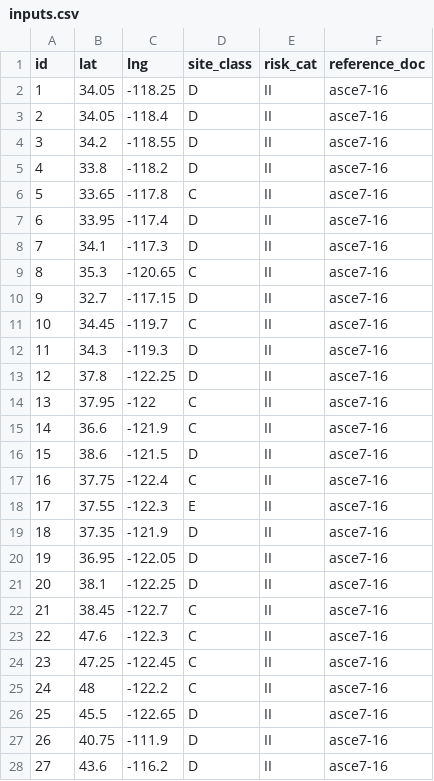
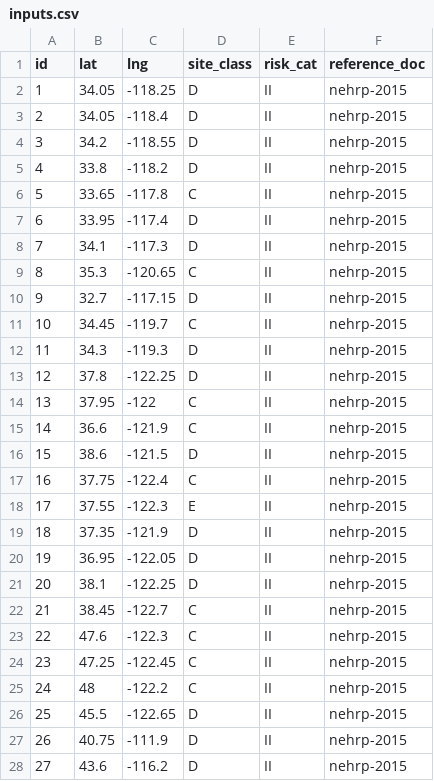
Before and after one commit to dustin-cook/toolbelt, a CSV file: USGS Design Values Tool/inputs.csv, drawn as a sheet; only a part is shown; the diff covers the shown part only.

```diff
--- a/USGS Design Values Tool/inputs.csv
+++ b/USGS Design Values Tool/inputs.csv
@@ -1,28 +1,28 @@
 id,lat,lng,site_class,risk_cat,reference_doc
-1,34.05,-118.25,D,II,asce7-16
-2,34.05,-118.4,D,II,asce7-16
-3,34.2,-118.55,D,II,asce7-16
-4,33.8,-118.2,D,II,asce7-16
-5,33.65,-117.8,C,II,asce7-16
-6,33.95,-117.4,D,II,asce7-16
-7,34.1,-117.3,D,II,asce7-16
-8,35.3,-120.65,C,II,asce7-16
-9,32.7,-117.15,D,II,asce7-16
-10,34.45,-119.7,C,II,asce7-16
-11,34.3,-119.3,D,II,asce7-16
-12,37.8,-122.25,D,II,asce7-16
-13,37.95,-122,C,II,asce7-16
-14,36.6,-121.9,C,II,asce7-16
-15,38.6,-121.5,D,II,asce7-16
-16,37.75,-122.4,C,II,asce7-16
-17,37.55,-122.3,E,II,asce7-16
-18,37.35,-121.9,D,II,asce7-16
-19,36.95,-122.05,D,II,asce7-16
-20,38.1,-122.25,D,II,asce7-16
-21,38.45,-122.7,C,II,asce7-16
-22,47.6,-122.3,C,II,asce7-16
-23,47.25,-122.45,C,II,asce7-16
-24,48,-122.2,C,II,asce7-16
-25,45.5,-122.65,D,II,asce7-16
-26,40.75,-111.9,D,II,asce7-16
-27,43.6,-116.2,D,II,asce7-16
+1,34.05,-118.25,D,II,nehrp-2015
+2,34.05,-118.4,D,II,nehrp-2015
+3,34.2,-118.55,D,II,nehrp-2015
+4,33.8,-118.2,D,II,nehrp-2015
+5,33.65,-117.8,C,II,nehrp-2015
+6,33.95,-117.4,D,II,nehrp-2015
+7,34.1,-117.3,D,II,nehrp-2015
+8,35.3,-120.65,C,II,nehrp-2015
+9,32.7,-117.15,D,II,nehrp-2015
+10,34.45,-119.7,C,II,nehrp-2015
+11,34.3,-119.3,D,II,nehrp-2015
+12,37.8,-122.25,D,II,nehrp-2015
+13,37.95,-122,C,II,nehrp-2015
+14,36.6,-121.9,C,II,nehrp-2015
+15,38.6,-121.5,D,II,nehrp-2015
+16,37.75,-122.4,C,II,nehrp-2015
+17,37.55,-122.3,E,II,nehrp-2015
+18,37.35,-121.9,D,II,nehrp-2015
+19,36.95,-122.05,D,II,nehrp-2015
+20,38.1,-122.25,D,II,nehrp-2015
+21,38.45,-122.7,C,II,nehrp-2015
+22,47.6,-122.3,C,II,nehrp-2015
+23,47.25,-122.45,C,II,nehrp-2015
+24,48,-122.2,C,II,nehrp-2015
+25,45.5,-122.65,D,II,nehrp-2015
+26,40.75,-111.9,D,II,nehrp-2015
+27,43.6,-116.2,D,II,nehrp-2015
```
Also changed, not shown: 7 edited cells elsewhere in this file, USGS Design Values Tool/outputs.csv, 2 other files.
